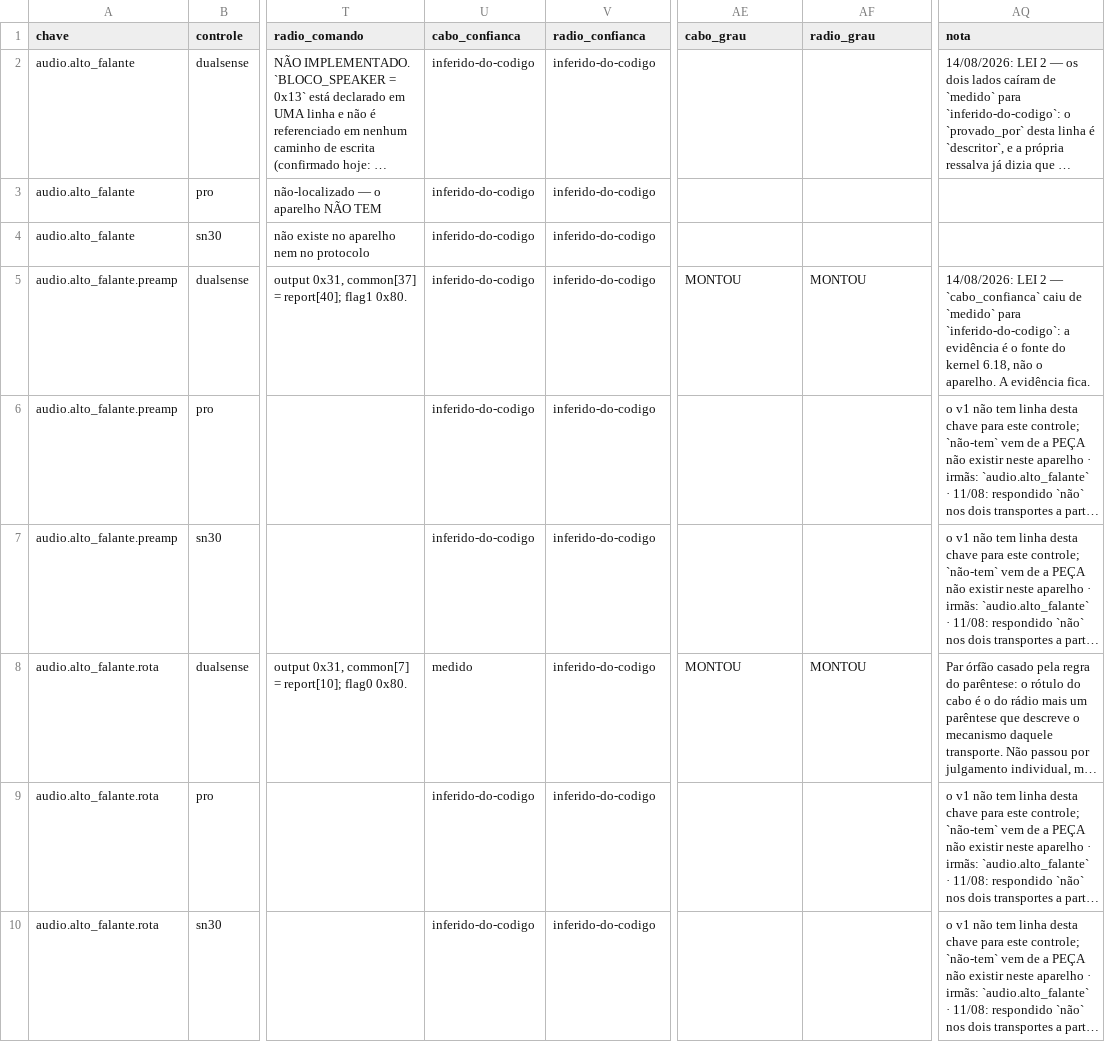
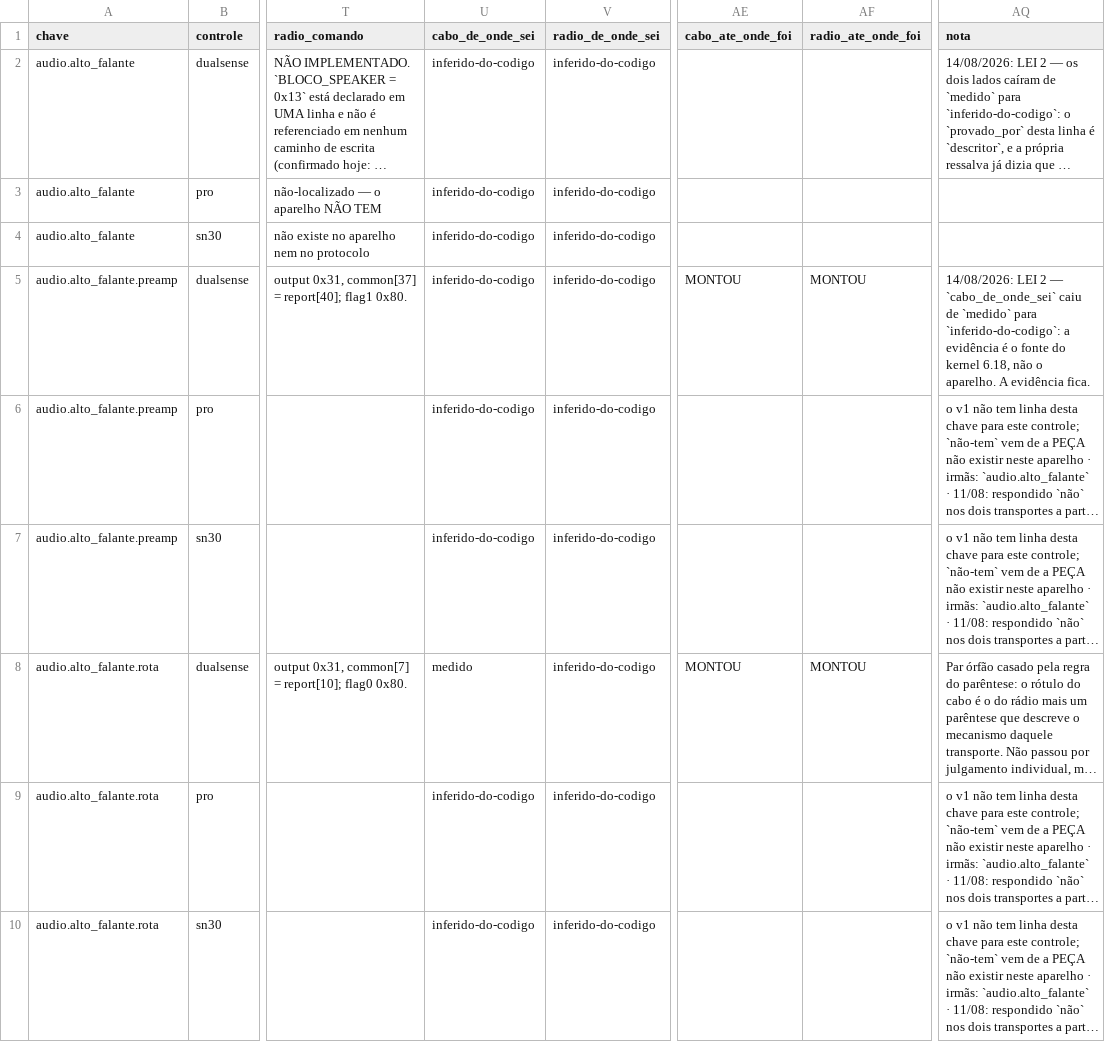
Before and after one commit to AndreBFarias/hefesto-dualsense4unix, a CSV file: docs/data/mapa-controles.csv, drawn as a sheet; only a part is shown, gaps mark what is left out; long unchanged cells end in …; the diff covers the shown part only; the diff names each change by its address in the sheet, - before the commit and + after, or states it on an @@ line.

```diff
--- a/docs/data/mapa-controles.csv
+++ b/docs/data/mapa-controles.csv
-U1: cabo_confianca
+U1: cabo_de_onde_sei
-V1: radio_confianca
+V1: radio_de_onde_sei
-AE1: cabo_grau
+AE1: cabo_ate_onde_foi
-AF1: radio_grau
+AF1: radio_ate_onde_foi
-AQ5 (nota): …2 — `cabo_confianca` caiu de…
+AQ5 (nota): …2 — `cabo_de_onde_sei` caiu de…
```
Also changed, not shown: 41 edited cells elsewhere in this file, 9 other files.
